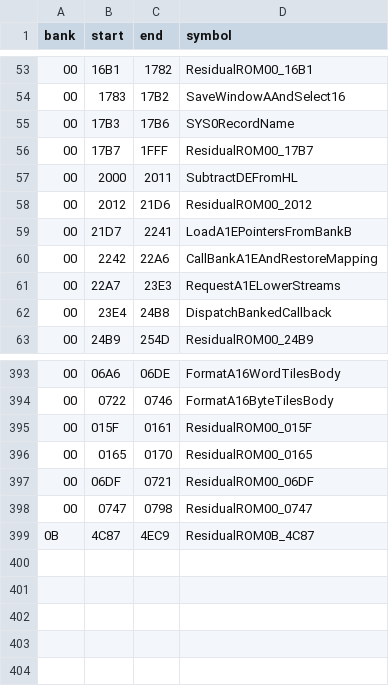
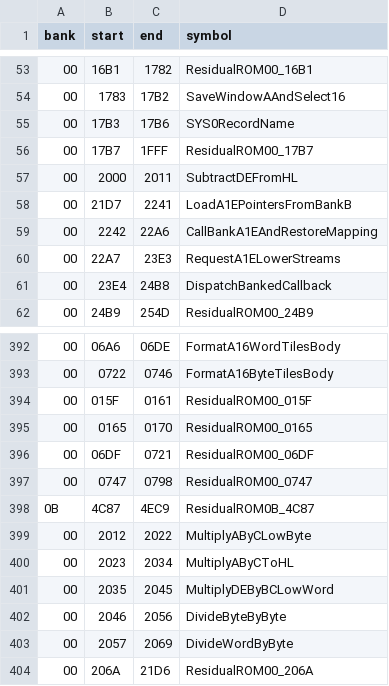
Before and after one commit to zenaror/net-de-get, a TSV file: config/excerpts.tsv, drawn as a sheet; only a part is shown, gaps mark what is left out; removed rows and columns are numbered as before the commit, all else as after; the diff names each change by its address in the sheet, - before the commit and + after, or states it on an @@ line.

```diff
--- a/config/excerpts.tsv
+++ b/config/excerpts.tsv
-row 58: 00 | 2012 | 21D6 | ResidualROM00_2012
+row 399: 00 | 2012 | 2022 | MultiplyAByCLowByte
+row 400: 00 | 2023 | 2034 | MultiplyAByCToHL
+row 401: 00 | 2035 | 2045 | MultiplyDEByBCLowWord
+row 402: 00 | 2046 | 2056 | DivideByteByByte
+row 403: 00 | 2057 | 2069 | DivideWordByByte
+row 404: 00 | 206A | 21D6 | ResidualROM00_206A
```
Also changed, not shown: 9 other files.
